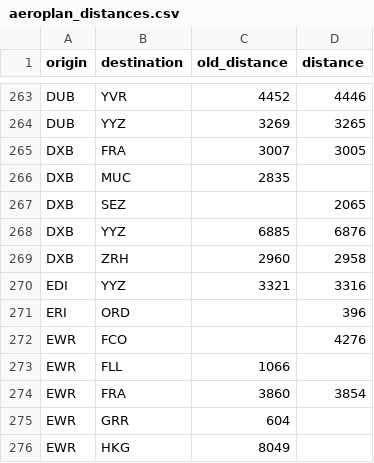
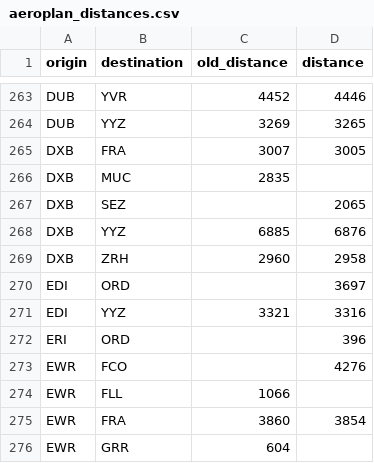
Before and after one commit to cowtool-llc/ac-sqd, a CSV file: src/main/resources/aeroplan_distances.csv, drawn as a sheet; only a part is shown, gaps mark what is left out; the shorter side is filled out with more unchanged rows; the diff names each change by its address in the sheet, - before the commit and + after, or states it on an @@ line.

Commit message:
EDI-ORD is 3697.  (Was haversine 3701)

```diff
--- a/src/main/resources/aeroplan_distances.csv
+++ b/src/main/resources/aeroplan_distances.csv
+row 270: EDI | ORD |  | 3697
```
